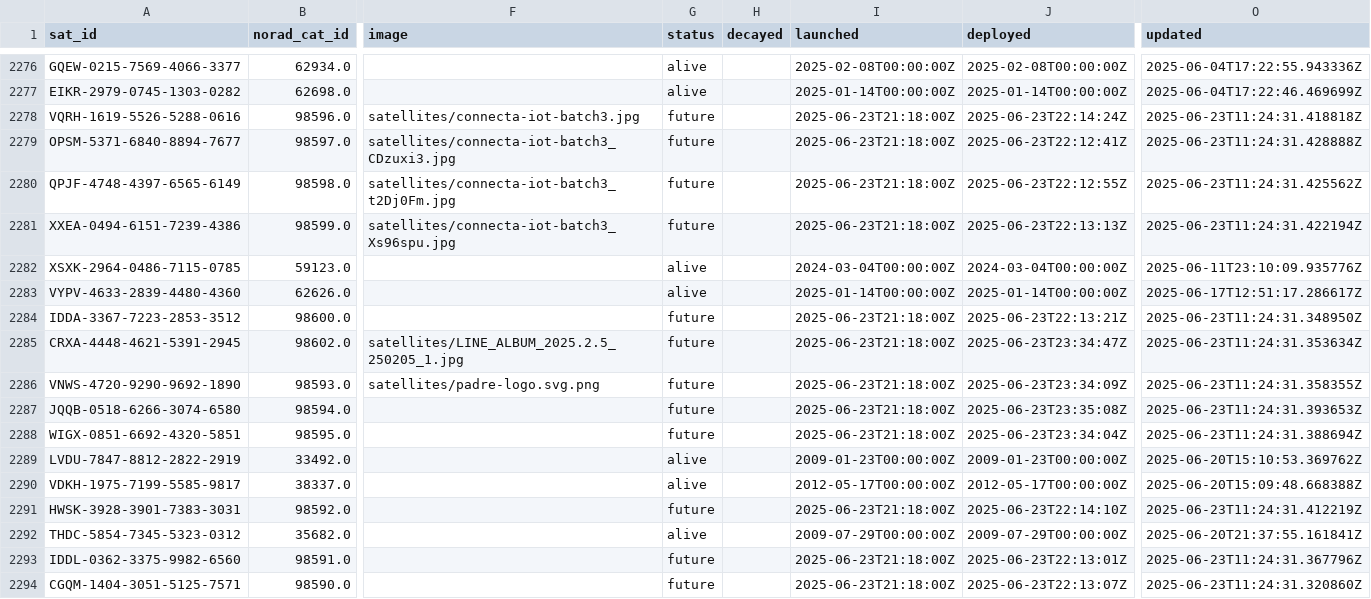
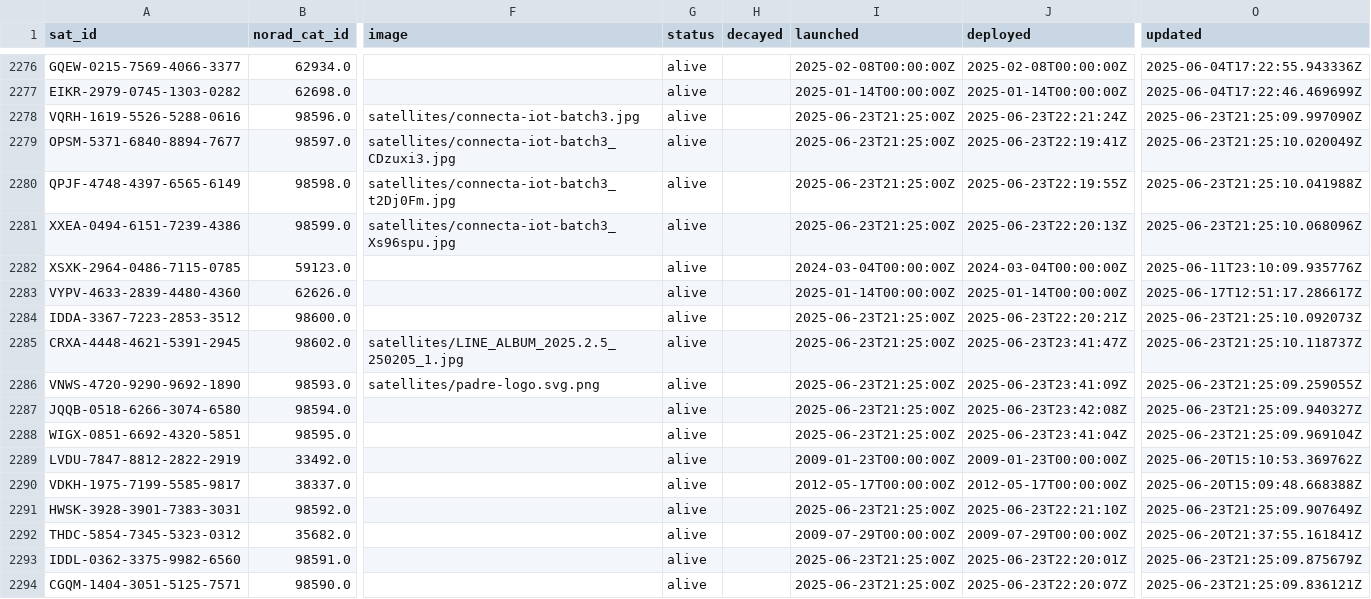
Before and after one commit to hyundotio/amateur-satellite-database, a CSV file: data/satnogs.csv, drawn as a sheet; only a part is shown, gaps mark what is left out; the diff covers the shown part only; the diff names each change by its address in the sheet, - before the commit and + after, or states it on an @@ line.

```diff
--- a/data/satnogs.csv
+++ b/data/satnogs.csv
-G2278:G2281 (status): future
+G2278:G2281 (status): alive
-I2278:I2281 (launched): 2025-06-23T21:18:00Z
+I2278:I2281 (launched): 2025-06-23T21:25:00Z
-J2278 (deployed): 2025-06-23T22:14:24Z
+J2278 (deployed): 2025-06-23T22:21:24Z
-O2278 (updated): 2025-06-23T11:24:31.418818Z
+O2278 (updated): 2025-06-23T21:25:09.997090Z
-J2279 (deployed): 2025-06-23T22:12:41Z
+J2279 (deployed): 2025-06-23T22:19:41Z
-O2279 (updated): 2025-06-23T11:24:31.428888Z
+O2279 (updated): 2025-06-23T21:25:10.020049Z
-J2280 (deployed): 2025-06-23T22:12:55Z
+J2280 (deployed): 2025-06-23T22:19:55Z
-O2280 (updated): 2025-06-23T11:24:31.425562Z
+O2280 (updated): 2025-06-23T21:25:10.041988Z
-J2281 (deployed): 2025-06-23T22:13:13Z
+J2281 (deployed): 2025-06-23T22:20:13Z
-O2281 (updated): 2025-06-23T11:24:31.422194Z
+O2281 (updated): 2025-06-23T21:25:10.068096Z
-G2284:G2288 (status): future
+G2284:G2288 (status): alive
-I2284:I2288 (launched): 2025-06-23T21:18:00Z
+I2284:I2288 (launched): 2025-06-23T21:25:00Z
-J2284 (deployed): 2025-06-23T22:13:21Z
+J2284 (deployed): 2025-06-23T22:20:21Z
-O2284 (updated): 2025-06-23T11:24:31.348950Z
+O2284 (updated): 2025-06-23T21:25:10.092073Z
-J2285 (deployed): 2025-06-23T23:34:47Z
+J2285 (deployed): 2025-06-23T23:41:47Z
-O2285 (updated): 2025-06-23T11:24:31.353634Z
+O2285 (updated): 2025-06-23T21:25:10.118737Z
-J2286 (deployed): 2025-06-23T23:34:09Z
+J2286 (deployed): 2025-06-23T23:41:09Z
-O2286 (updated): 2025-06-23T11:24:31.358355Z
+O2286 (updated): 2025-06-23T21:25:09.259055Z
-J2287 (deployed): 2025-06-23T23:35:08Z
+J2287 (deployed): 2025-06-23T23:42:08Z
-O2287 (updated): 2025-06-23T11:24:31.393653Z
+O2287 (updated): 2025-06-23T21:25:09.940327Z
-J2288 (deployed): 2025-06-23T23:34:04Z
+J2288 (deployed): 2025-06-23T23:41:04Z
-O2288 (updated): 2025-06-23T11:24:31.388694Z
+O2288 (updated): 2025-06-23T21:25:09.969104Z
-G2291 (status): future
+G2291 (status): alive
-I2291 (launched): 2025-06-23T21:18:00Z
+I2291 (launched): 2025-06-23T21:25:00Z
-J2291 (deployed): 2025-06-23T22:14:10Z
+J2291 (deployed): 2025-06-23T22:21:10Z
-O2291 (updated): 2025-06-23T11:24:31.412219Z
+O2291 (updated): 2025-06-23T21:25:09.907649Z
-G2293:G2294 (status): future
+G2293:G2294 (status): alive
-I2293:I2294 (launched): 2025-06-23T21:18:00Z
+I2293:I2294 (launched): 2025-06-23T21:25:00Z
-J2293 (deployed): 2025-06-23T22:13:01Z
+J2293 (deployed): 2025-06-23T22:20:01Z
-O2293 (updated): 2025-06-23T11:24:31.367796Z
+O2293 (updated): 2025-06-23T21:25:09.875679Z
-J2294 (deployed): 2025-06-23T22:13:07Z
+J2294 (deployed): 2025-06-23T22:20:07Z
-O2294 (updated): 2025-06-23T11:24:31.320860Z
+O2294 (updated): 2025-06-23T21:25:09.836121Z
```
Also changed, not shown: 106 edited cells elsewhere in this file, 1 other file.
